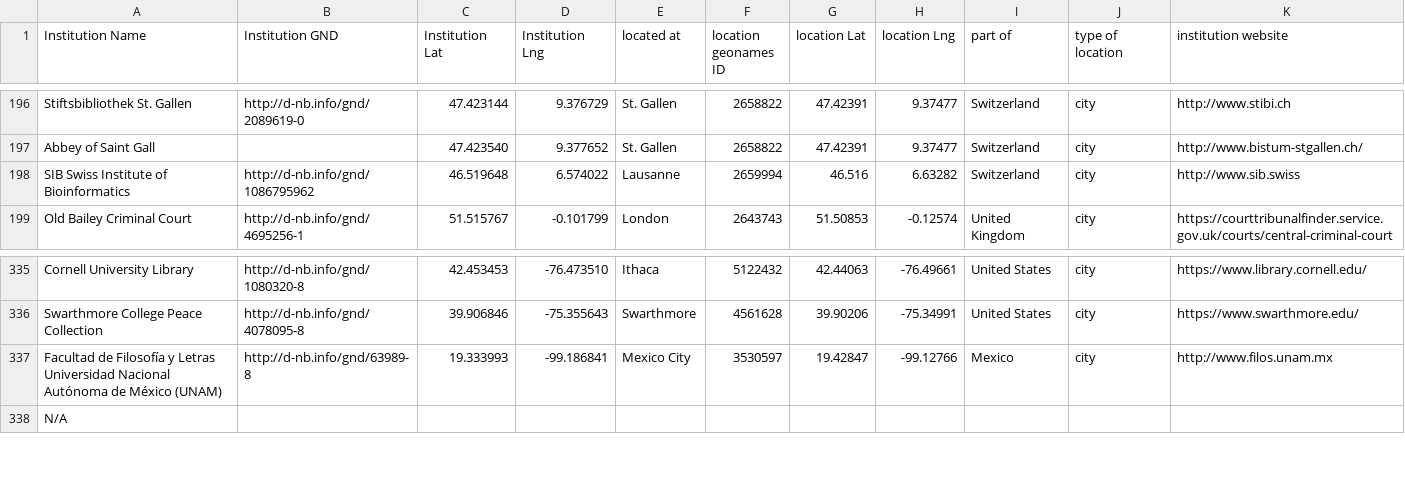
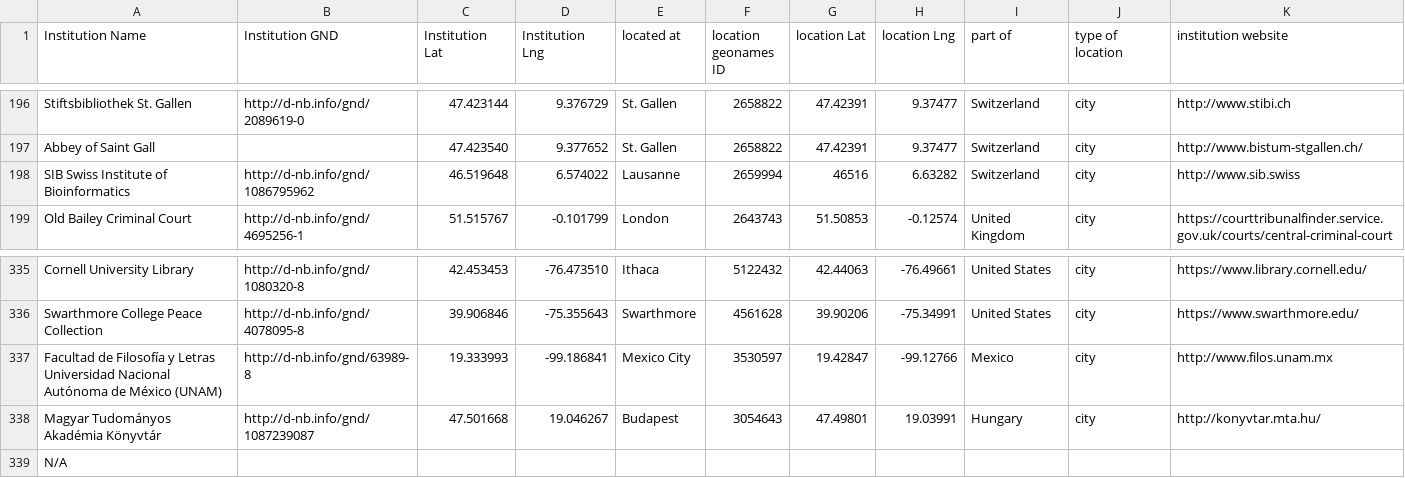
Before and after one commit to gfranzini/digEds_cat, a CSV file: institutions_places_enriched.csv, drawn as a sheet; only a part is shown, gaps mark what is left out.

Commit message:
New institution

```diff
--- a/institutions_places_enriched.csv
+++ b/institutions_places_enriched.csv
@@ -197,3 +197,3 @@ Stiftsbibliothek St. Gallen,http://d-nb.info/gnd/2089619-0,47.423144,9.376729,St
 Abbey of Saint Gall,,47.423540,9.377652,St. Gallen,2658822,47.42391,9.37477,Switzerland,city,http://www.bistum-stgallen.ch/
-SIB Swiss Institute of Bioinformatics ,http://d-nb.info/gnd/1086795962,46.519648,6.574022,Lausanne,2659994,46.516,6.63282,Switzerland,city,http://www.sib.swiss
+SIB Swiss Institute of Bioinformatics ,http://d-nb.info/gnd/1086795962,46.519648,6.574022,Lausanne,2659994,46516,6.63282,Switzerland,city,http://www.sib.swiss
 Old Bailey Criminal Court,http://d-nb.info/gnd/4695256-1,51.515767,-0.101799,London,2643743,51.50853,-0.12574,United Kingdom,city,https://courttribunalfinder.service.gov.uk/courts/central-criminal-court
@@ -337,2 +337,3 @@ Swarthmore College Peace Collection,http://d-nb.info/gnd/4078095-8,39.906846,-75
 Facultad de Filosofía y Letras Universidad Nacional Autónoma de México (UNAM),http://d-nb.info/gnd/63989-8,19.333993,-99.186841,Mexico City,3530597,19.42847,-99.12766,Mexico,city,http://www.filos.unam.mx
+Magyar Tudományos Akadémia Könyvtár,http://d-nb.info/gnd/1087239087,47.501668,19.046267,Budapest,3054643,47.49801,19.03991,Hungary,city,http://konyvtar.mta.hu/
 N/A,,,,,,,,,,
```
